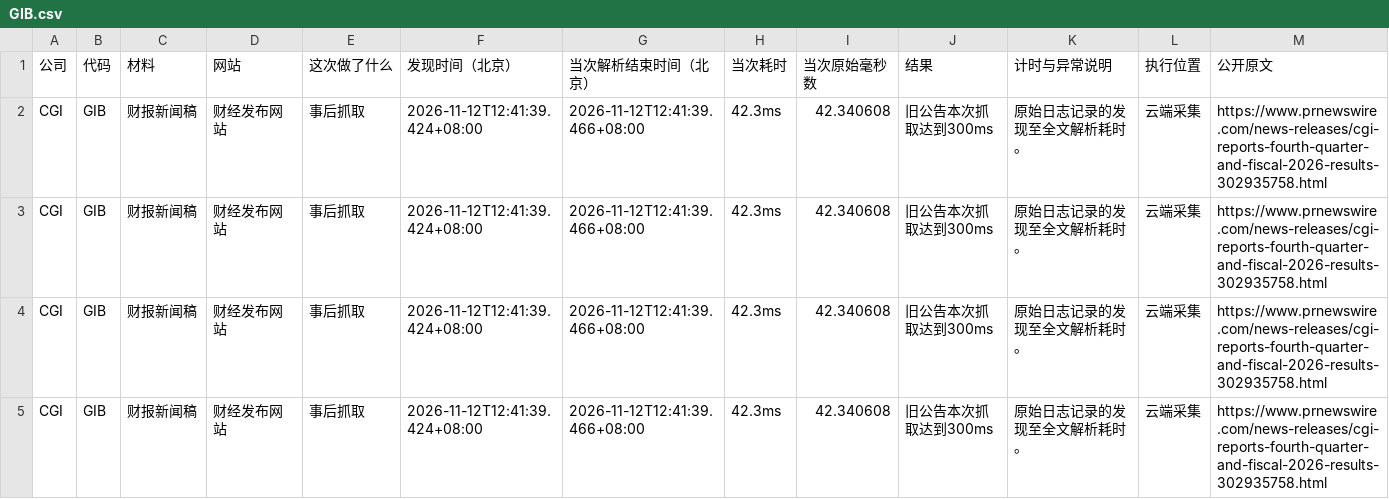
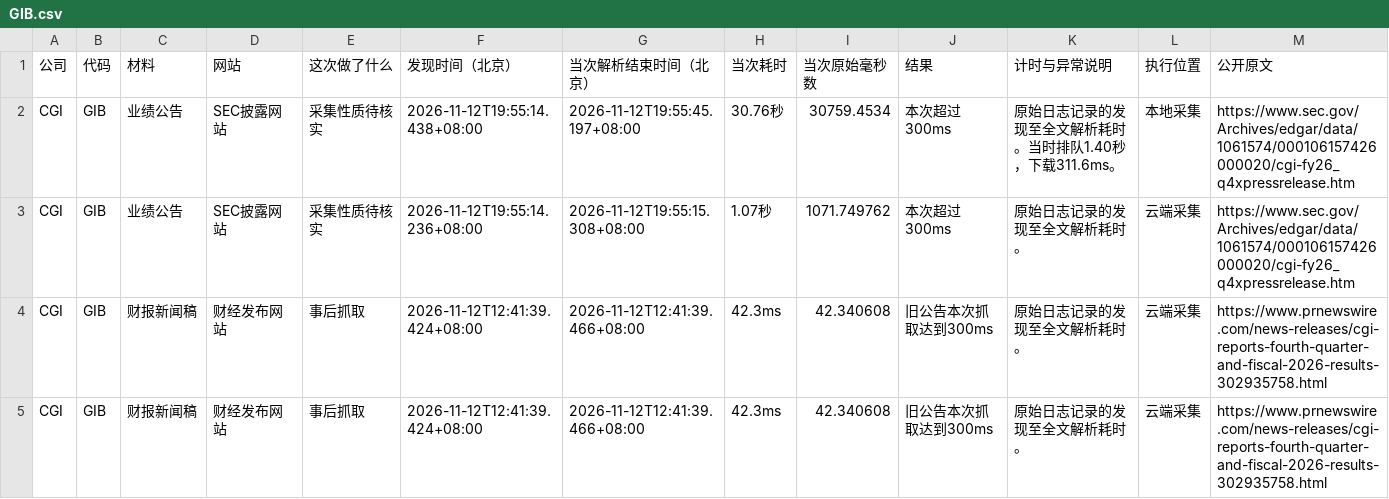
Before and after one commit to leavedrop/leavedrop.github.io, a CSV file: earnings-progress/files/logs/GIB.csv, drawn as a sheet; only a part is shown; the shorter side is filled out with more unchanged rows; rows hold the shown columns only; the diff names each change by its address in the sheet, - before the commit and + after, or states it on an @@ line.

Commit message:
Update public progress snapshot 2026-11-12T20:02:26.379+08:00

```diff
--- a/earnings-progress/files/logs/GIB.csv
+++ b/earnings-progress/files/logs/GIB.csv
+row 2: CGI | GIB | 业绩公告 | SEC披露网站 | 采集性质待核实 | 2026-11-12T19:55:14.438+08:00 | 2026-11-12T19:55:45.197+08:00 | 30.76秒 | 30759.4534 | 本次超过300ms | 原始日志记录的发现至全文解析耗时。当时排队1.40秒，下载311.6ms。 | 本地采集 | https://www.sec.gov/Archives/edgar/data/1061574/000106157426000020/cgi-fy26_q4xpressrelease.htm
+row 3: CGI | GIB | 业绩公告 | SEC披露网站 | 采集性质待核实 | 2026-11-12T19:55:14.236+08:00 | 2026-11-12T19:55:15.308+08:00 | 1.07秒 | 1071.749762 | 本次超过300ms | 原始日志记录的发现至全文解析耗时。 | 云端采集 | https://www.sec.gov/Archives/edgar/data/1061574/000106157426000020/cgi-fy26_q4xpressrelease.htm
```
Also changed, not shown: earnings-progress/files/logs/companies.csv, earnings-progress/files/logs/materials.csv, 5 other files.
